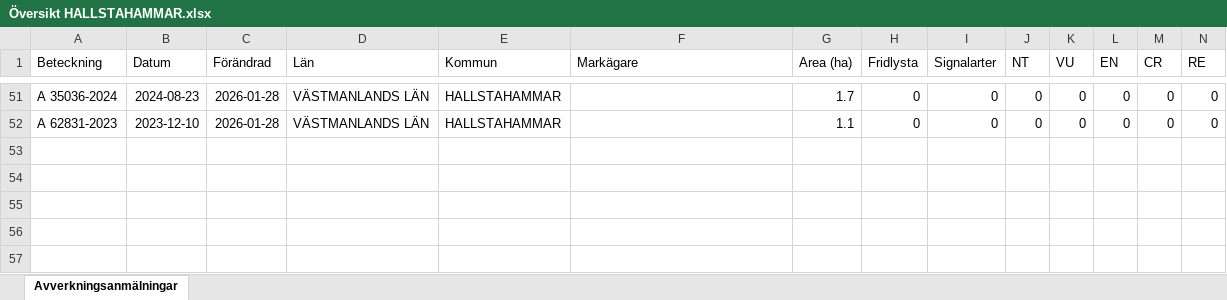
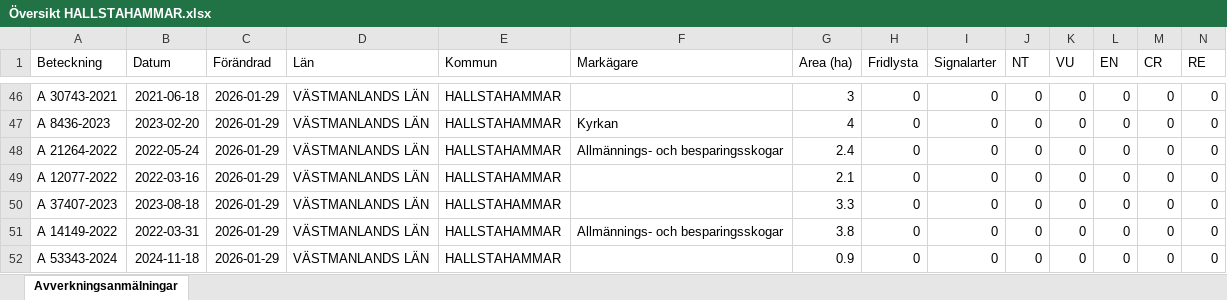
Before and after one commit to klasma/Logging_1961, an Excel workbook: Översikt HALLSTAHAMMAR.xlsx, sheet Avverkningsanmälningar, drawn as a sheet; only a part is shown, gaps mark what is left out; values as stored, in another font and other column widths than the file's, no borders; addresses are those after the commit; rows hold the shown columns only; the diff covers the shown part only; the diff names each change by its address in the sheet, - before the commit and + after, or states it on an @@ line.

```diff
--- a/Översikt HALLSTAHAMMAR.xlsx (sheet Avverkningsanmälningar)
+++ b/Översikt HALLSTAHAMMAR.xlsx (sheet Avverkningsanmälningar)
-A46 (Beteckning): A 35036-2024
+A46 (Beteckning): A 30743-2021
-B46 (Datum): 2024-08-23
+B46 (Datum): 2021-06-18
-C46 (Förändrad): 2026-01-28
+C46 (Förändrad): 2026-01-29
-G46 (Area (ha)): 1.7
+G46 (Area (ha)): 3
+row 47: A 8436-2023 | 2023-02-20 | 2026-01-29 | VÄSTMANLANDS LÄN | HALLSTAHAMMAR | Kyrkan | 4 | 0 | 0 | 0 | 0 | 0 | 0 | 0
+row 48: A 21264-2022 | 2022-05-24 | 2026-01-29 | VÄSTMANLANDS LÄN | HALLSTAHAMMAR | Allmännings- och besparingsskogar | 2.4 | 0 | 0 | 0 | 0 | 0 | 0 | 0
-A49 (Beteckning): A 62831-2023
+A49 (Beteckning): A 12077-2022
-B49 (Datum): 2023-12-10
+B49 (Datum): 2022-03-16
-C49 (Förändrad): 2026-01-28
+C49 (Förändrad): 2026-01-29
-G49 (Area (ha)): 1.1
+G49 (Area (ha)): 2.1
+row 50: A 37407-2023 | 2023-08-18 | 2026-01-29 | VÄSTMANLANDS LÄN | HALLSTAHAMMAR |  | 3.3 | 0 | 0 | 0 | 0 | 0 | 0 | 0
+row 51: A 14149-2022 | 2022-03-31 | 2026-01-29 | VÄSTMANLANDS LÄN | HALLSTAHAMMAR | Allmännings- och besparingsskogar | 3.8 | 0 | 0 | 0 | 0 | 0 | 0 | 0
+row 52: A 53343-2024 | 2024-11-18 | 2026-01-29 | VÄSTMANLANDS LÄN | HALLSTAHAMMAR |  | 0.9 | 0 | 0 | 0 | 0 | 0 | 0 | 0
```
Also changed, not shown: 5 added rows, 10 removed rows and 68 edited cells elsewhere in this sheet, artfynd/A 56759-2025 artfynd.xlsx, 6 other files.
